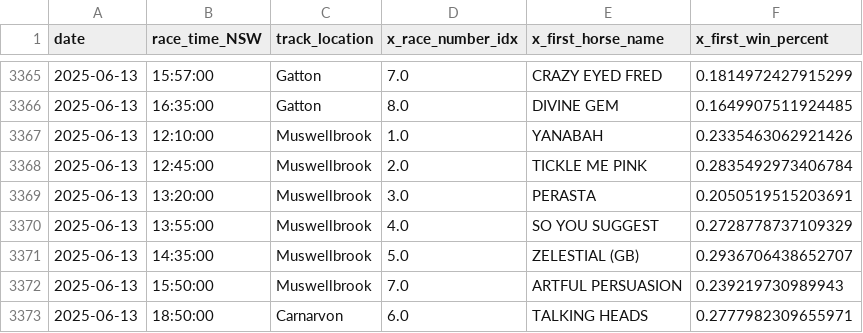
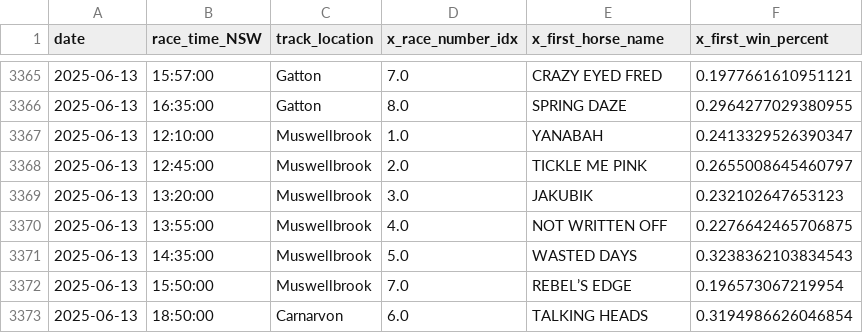
Before and after one commit to jazperd/Racing-Data, a CSV file: output.csv, drawn as a sheet; only a part is shown, gaps mark what is left out; the diff covers the shown part only.

```diff
--- a/output.csv
+++ b/output.csv
@@ -3365,9 +3365,9 @@ date,race_time_NSW,track_location,x_race_number_idx,x_first_horse_name,x_first_w
-2025-06-13,15:57:00,Gatton,7.0,CRAZY EYED FRED,0.1814972427915299
-2025-06-13,16:35:00,Gatton,8.0,DIVINE GEM,0.1649907511924485
-2025-06-13,12:10:00,Muswellbrook,1.0,YANABAH,0.2335463062921426
-2025-06-13,12:45:00,Muswellbrook,2.0,TICKLE ME PINK,0.2835492973406784
-2025-06-13,13:20:00,Muswellbrook,3.0,PERASTA,0.2050519515203691
-2025-06-13,13:55:00,Muswellbrook,4.0,SO YOU SUGGEST,0.2728778737109329
-2025-06-13,14:35:00,Muswellbrook,5.0,ZELESTIAL (GB),0.2936706438652707
-2025-06-13,15:50:00,Muswellbrook,7.0,ARTFUL PERSUASION,0.239219730989943
-2025-06-13,18:50:00,Carnarvon,6.0,TALKING HEADS,0.2777982309655971
+2025-06-13,15:57:00,Gatton,7.0,CRAZY EYED FRED,0.1977661610951121
+2025-06-13,16:35:00,Gatton,8.0,SPRING DAZE,0.2964277029380955
+2025-06-13,12:10:00,Muswellbrook,1.0,YANABAH,0.2413329526390347
+2025-06-13,12:45:00,Muswellbrook,2.0,TICKLE ME PINK,0.2655008645460797
+2025-06-13,13:20:00,Muswellbrook,3.0,JAKUBIK,0.232102647653123
+2025-06-13,13:55:00,Muswellbrook,4.0,NOT WRITTEN OFF,0.2276642465706875
+2025-06-13,14:35:00,Muswellbrook,5.0,WASTED DAYS,0.3238362103834543
+2025-06-13,15:50:00,Muswellbrook,7.0,REBEL’S EDGE,0.196573067219954
+2025-06-13,18:50:00,Carnarvon,6.0,TALKING HEADS,0.3194986626046854
```
Also changed, not shown: 29 edited cells elsewhere in this file.
